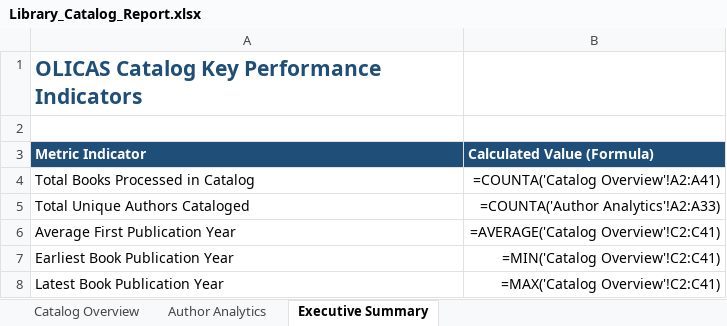
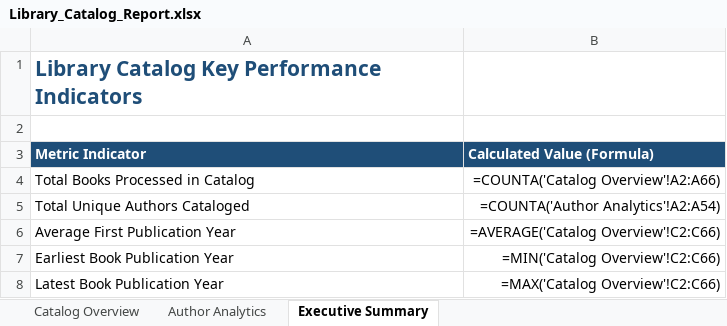
Before and after one commit to rosalas/library_project, an Excel workbook: data/outputs/Library_Catalog_Report.xlsx, sheet Executive Summary, drawn as a sheet; values as stored, in another font and other column widths than the file's, no borders; formulas without a stored value are shown as written; the diff names each change by its address in the sheet, - before the commit and + after, or states it on an @@ line.

```diff
--- a/data/outputs/Library_Catalog_Report.xlsx (sheet Executive Summary)
+++ b/data/outputs/Library_Catalog_Report.xlsx (sheet Executive Summary)
-A1 (Metric Indicator): OLICAS Catalog Key Performance Indicators
+A1 (Metric Indicator): Library Catalog Key Performance Indicators
-B4 (Calculated Value (Formula)): =COUNTA('Catalog Overview'!A2:A41)
+B4 (Calculated Value (Formula)): =COUNTA('Catalog Overview'!A2:A66)
-B5 (Calculated Value (Formula)): =COUNTA('Author Analytics'!A2:A33)
+B5 (Calculated Value (Formula)): =COUNTA('Author Analytics'!A2:A54)
-B6 (Calculated Value (Formula)): =AVERAGE('Catalog Overview'!C2:C41)
+B6 (Calculated Value (Formula)): =AVERAGE('Catalog Overview'!C2:C66)
-B7 (Calculated Value (Formula)): =MIN('Catalog Overview'!C2:C41)
+B7 (Calculated Value (Formula)): =MIN('Catalog Overview'!C2:C66)
-B8 (Calculated Value (Formula)): =MAX('Catalog Overview'!C2:C41)
+B8 (Calculated Value (Formula)): =MAX('Catalog Overview'!C2:C66)
```
Also changed, not shown: sheet Catalog Overview, sheet Author Analytics, 5 other files.
